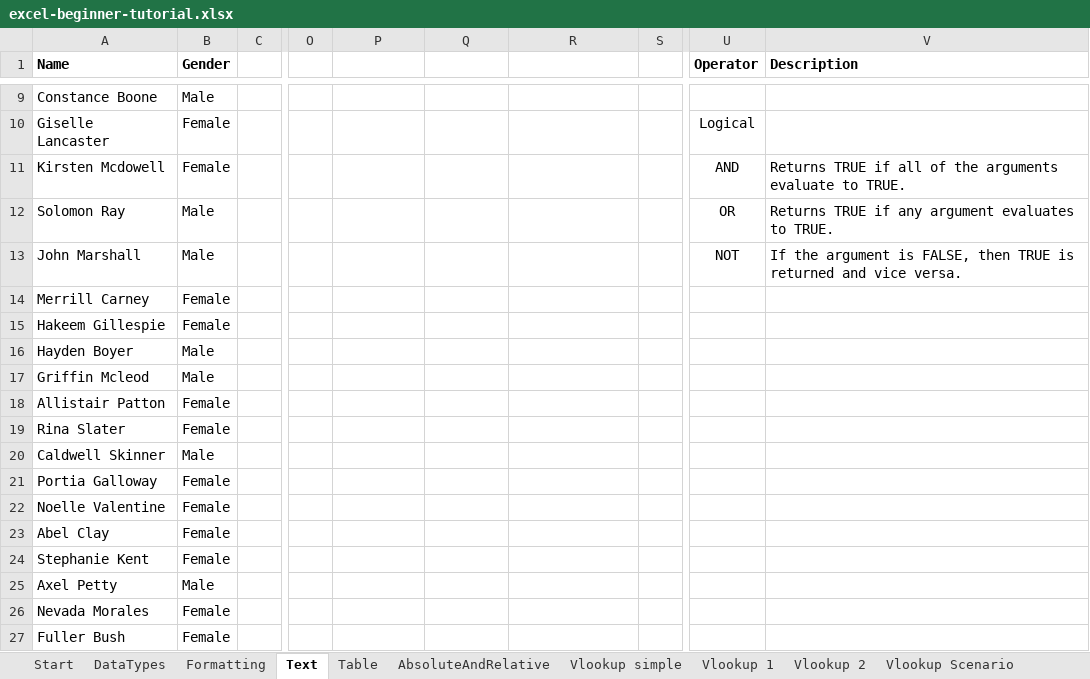
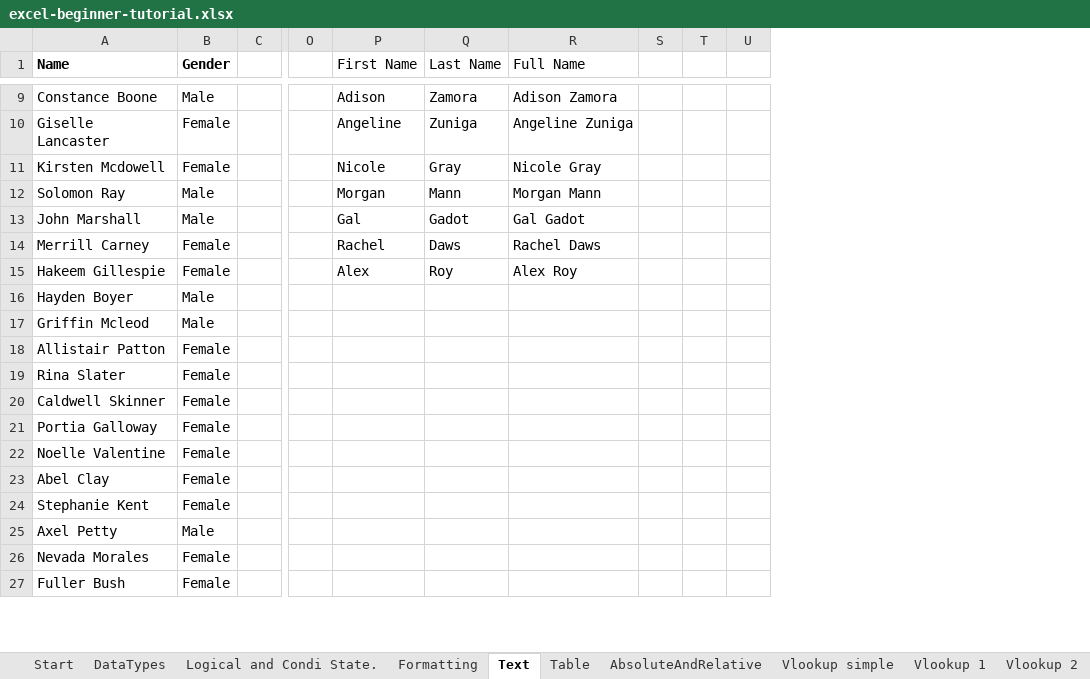
Before and after one commit to AmuthesWaran/microsoft-excel-tutorial-beginner, an Excel workbook: excel-beginner-tutorial.xlsx, sheet Text, drawn as a sheet; only a part is shown, gaps mark what is left out; values as stored, in another font and other column widths than the file's, no borders; removed rows and columns are numbered as before the commit, all else as after; the diff covers the shown part only; the diff names each change by its address in the sheet, - before the commit and + after, or states it on an @@ line.

```diff
--- a/excel-beginner-tutorial.xlsx (sheet Text)
+++ b/excel-beginner-tutorial.xlsx (sheet Text)
+sheet tab: Logical and Condi State.
+column S, empty
+column T, empty
-column U (Operator), rows 10-13: Logical | AND | OR | NOT
-column V (Description), rows 11-13: Returns TRUE if all of the arguments evaluate to TRUE. | Returns TRUE if any argument evaluates to TRUE. | If the argument is FALSE, then TRUE is returned and vice versa.
-P1: (empty)
+P1: First Name
-Q1: (empty)
+Q1: Last Name
-R1: (empty)
+R1: Full Name
-P9 (First Name): (empty)
+P9 (First Name): Adison
-Q9 (Last Name): (empty)
+Q9 (Last Name): Zamora
-R9 (Full Name): (empty)
+R9 (Full Name): Adison Zamora
-P10 (First Name): (empty)
+P10 (First Name): Angeline
-Q10 (Last Name): (empty)
+Q10 (Last Name): Zuniga
-R10 (Full Name): (empty)
+R10 (Full Name): Angeline Zuniga
-P11 (First Name): (empty)
+P11 (First Name): Nicole
-Q11 (Last Name): (empty)
+Q11 (Last Name): Gray
-R11 (Full Name): (empty)
+R11 (Full Name): Nicole Gray
-P12 (First Name): (empty)
+P12 (First Name): Morgan
-Q12 (Last Name): (empty)
+Q12 (Last Name): Mann
-R12 (Full Name): (empty)
+R12 (Full Name): Morgan Mann
-P13 (First Name): (empty)
+P13 (First Name): Gal
-Q13 (Last Name): (empty)
+Q13 (Last Name): Gadot
-R13 (Full Name): (empty)
+R13 (Full Name): Gal Gadot
-P14 (First Name): (empty)
+P14 (First Name): Rachel
-Q14 (Last Name): (empty)
+Q14 (Last Name): Daws
-R14 (Full Name): (empty)
+R14 (Full Name): Rachel Daws
-P15 (First Name): (empty)
+P15 (First Name): Alex
-Q15 (Last Name): (empty)
+Q15 (Last Name): Roy
-R15 (Full Name): (empty)
+R15 (Full Name): Alex Roy
-B20 (Gender): Male
+B20 (Gender): Female
```
Also changed, not shown: 27 edited cells elsewhere in this sheet, sheet Formatting, formulas that keep their value, charts or pictures, 1 other file.
